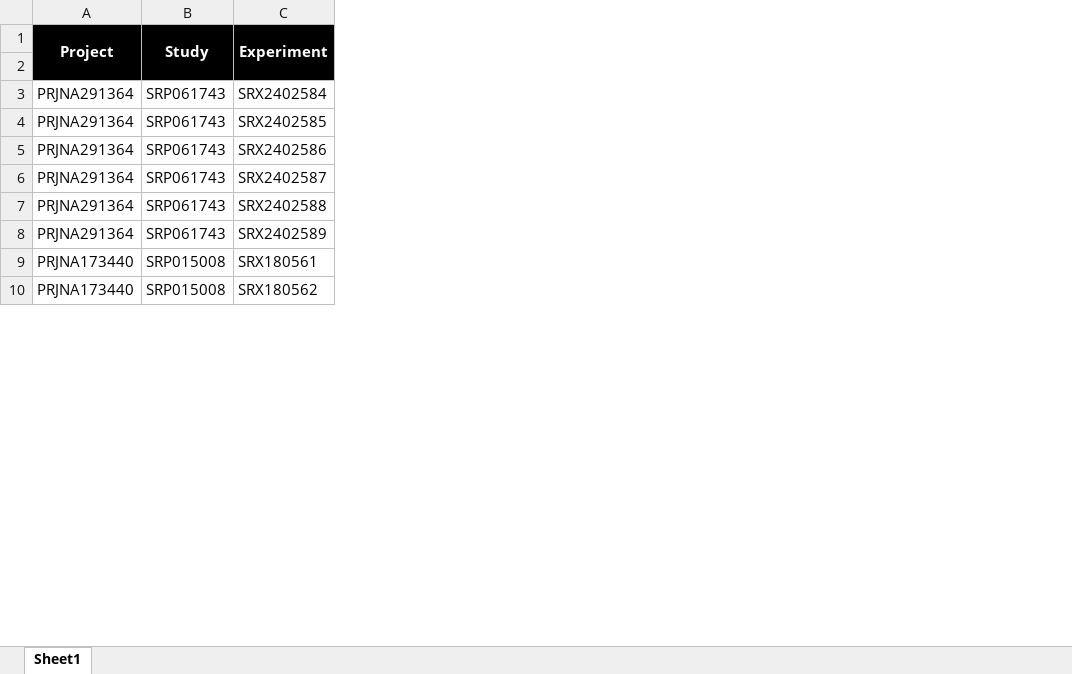
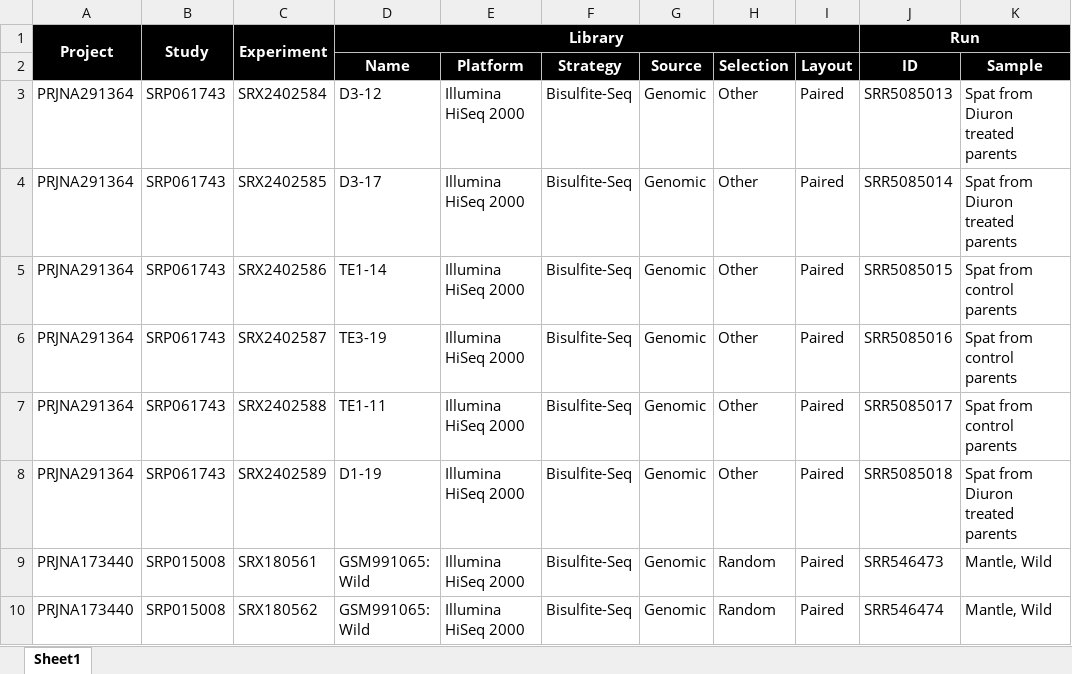
Before and after one commit to RobertsLab/paper-gigas-metaanalysis, an Excel workbook: data/metaanalysis-data-sources.xlsx, sheet Sheet1, drawn as a sheet; only a part is shown; values as stored, in another font and other column widths than the file's, no borders; the diff names each change by its address in the sheet, - before the commit and + after, or states it on an @@ line.

Commit message:
Unhid columns

```diff
--- a/data/metaanalysis-data-sources.xlsx (sheet Sheet1)
+++ b/data/metaanalysis-data-sources.xlsx (sheet Sheet1)
@@ column D (Name) unhidden, row 1: Library; rows 3-10: D3-12 | D3-17 | TE1-14 | TE3-19 | TE1-11 | D1-19 | GSM991065: Wild | GSM991065: Wild @@
@@ column E (Platform) unhidden, rows 3-10: all Illumina HiSeq 2000 @@
@@ column F (Strategy) unhidden, rows 3-10: all Bisulfite-Seq @@
@@ column G (Source) unhidden, rows 3-10: all Genomic @@
@@ column H (Selection) unhidden, rows 3-10: Other | Other | Other | Other | Other | Other | Random | Random @@
@@ column I (Layout) unhidden, rows 3-10: all Paired @@
@@ column J (ID) unhidden, row 1: Run; rows 3-10: SRR5085013 | SRR5085014 | SRR5085015 | SRR5085016 | SRR5085017 | SRR5085018 | SRR546473 | SRR546474 @@
@@ column K (Sample) unhidden, rows 3-10: Spat from Diuron treated parents | Spat from Diuron treated parents | Spat from control parents | Spat from control parents | Spat from control parents | Spat from Diuron treated parents | Mantle, Wild | Mantle, Wild @@
```
